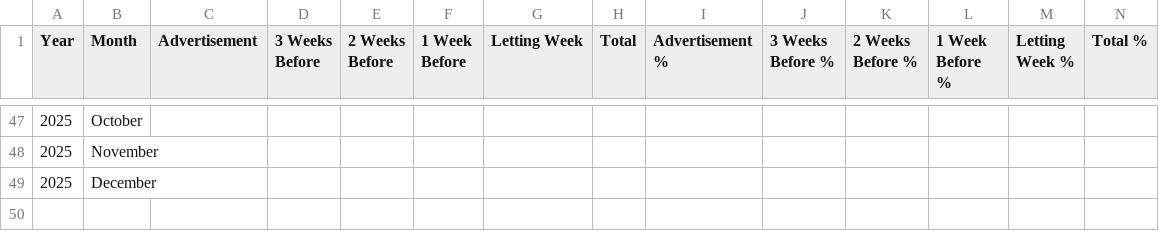
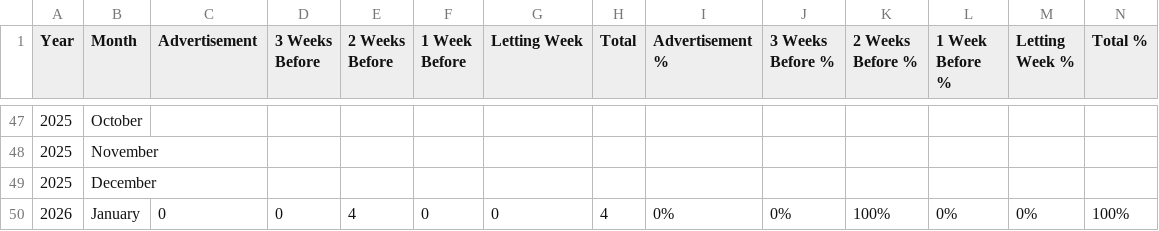
Before and after one commit to niwesh-ardot/pm-ccd-dashboard, a CSV file: data/Addendum_data_state.csv, drawn as a sheet; only a part is shown, gaps mark what is left out; the diff names each change by its address in the sheet, - before the commit and + after, or states it on an @@ line.

```diff
--- a/data/Addendum_data_state.csv
+++ b/data/Addendum_data_state.csv
+row 50: 2026 | January | 0 | 0 | 4 | 0 | 0 | 4 | 0% | 0% | 100% | 0% | 0% | 100%
```
Also changed, not shown: data/Addendum_data.csv, data/InStateVsOutState.csv, 1 other file.
